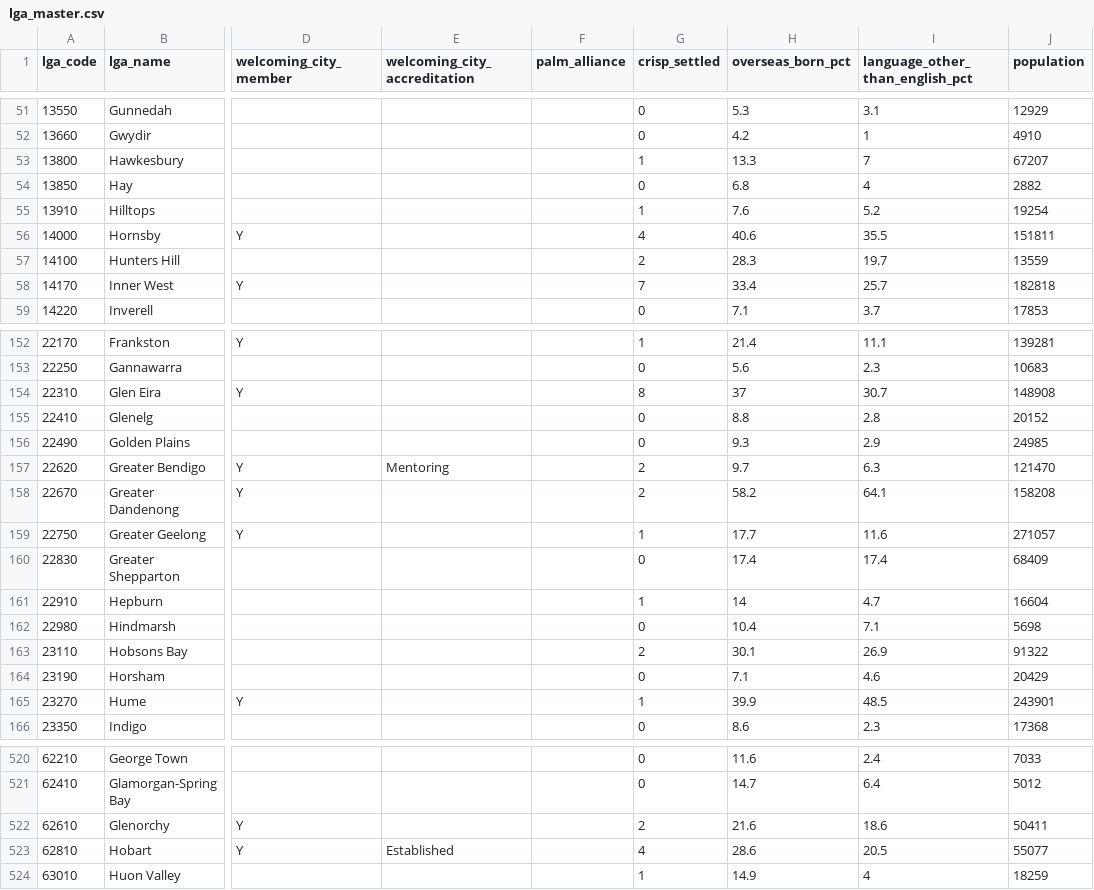
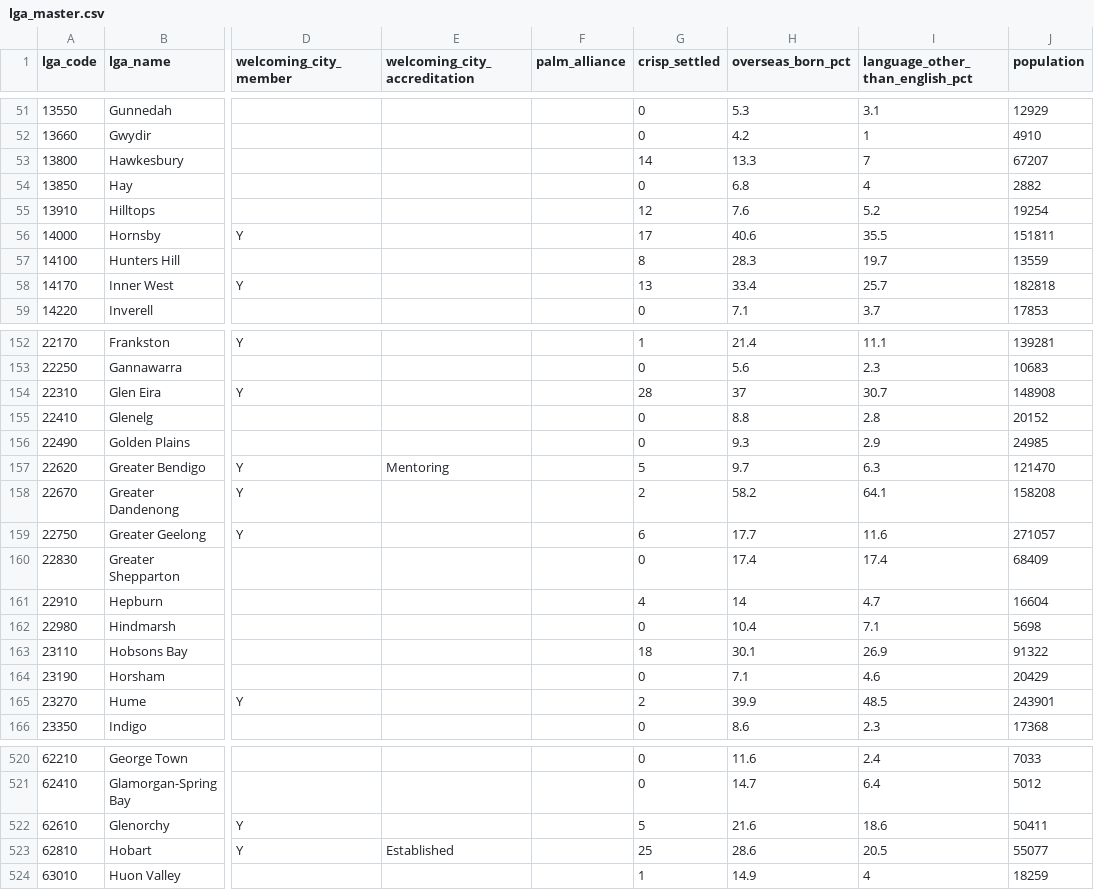
Before and after one commit to welcomingaustralia/welcoming-map, a CSV file: lga_master.csv, drawn as a sheet; only a part is shown, gaps mark what is left out; the diff covers the shown part only; the diff names each change by its address in the sheet, - before the commit and + after, or states it on an @@ line.

```diff
--- a/lga_master.csv
+++ b/lga_master.csv
-G53 (crisp_settled): 1
+G53 (crisp_settled): 14
-G55 (crisp_settled): 1
+G55 (crisp_settled): 12
-G56 (crisp_settled): 4
+G56 (crisp_settled): 17
-G57 (crisp_settled): 2
+G57 (crisp_settled): 8
-G58 (crisp_settled): 7
+G58 (crisp_settled): 13
-G154 (crisp_settled): 8
+G154 (crisp_settled): 28
-G157 (crisp_settled): 2
+G157 (crisp_settled): 5
-G159 (crisp_settled): 1
+G159 (crisp_settled): 6
-G161 (crisp_settled): 1
+G161 (crisp_settled): 4
-G163 (crisp_settled): 2
+G163 (crisp_settled): 18
-G165 (crisp_settled): 1
+G165 (crisp_settled): 2
-G522 (crisp_settled): 2
+G522 (crisp_settled): 5
-G523 (crisp_settled): 4
+G523 (crisp_settled): 25
```
Also changed, not shown: 2 edited cells elsewhere in this file.
